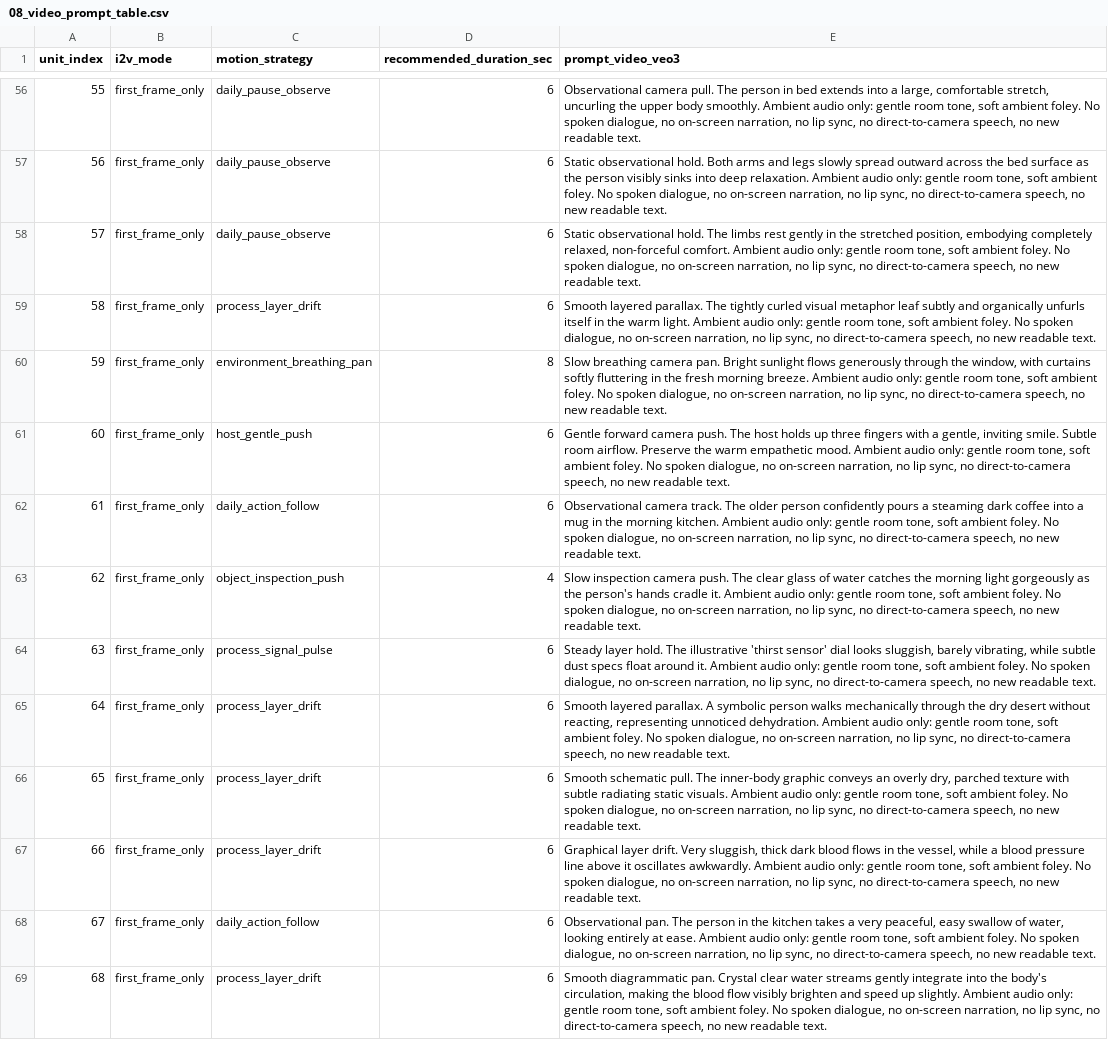
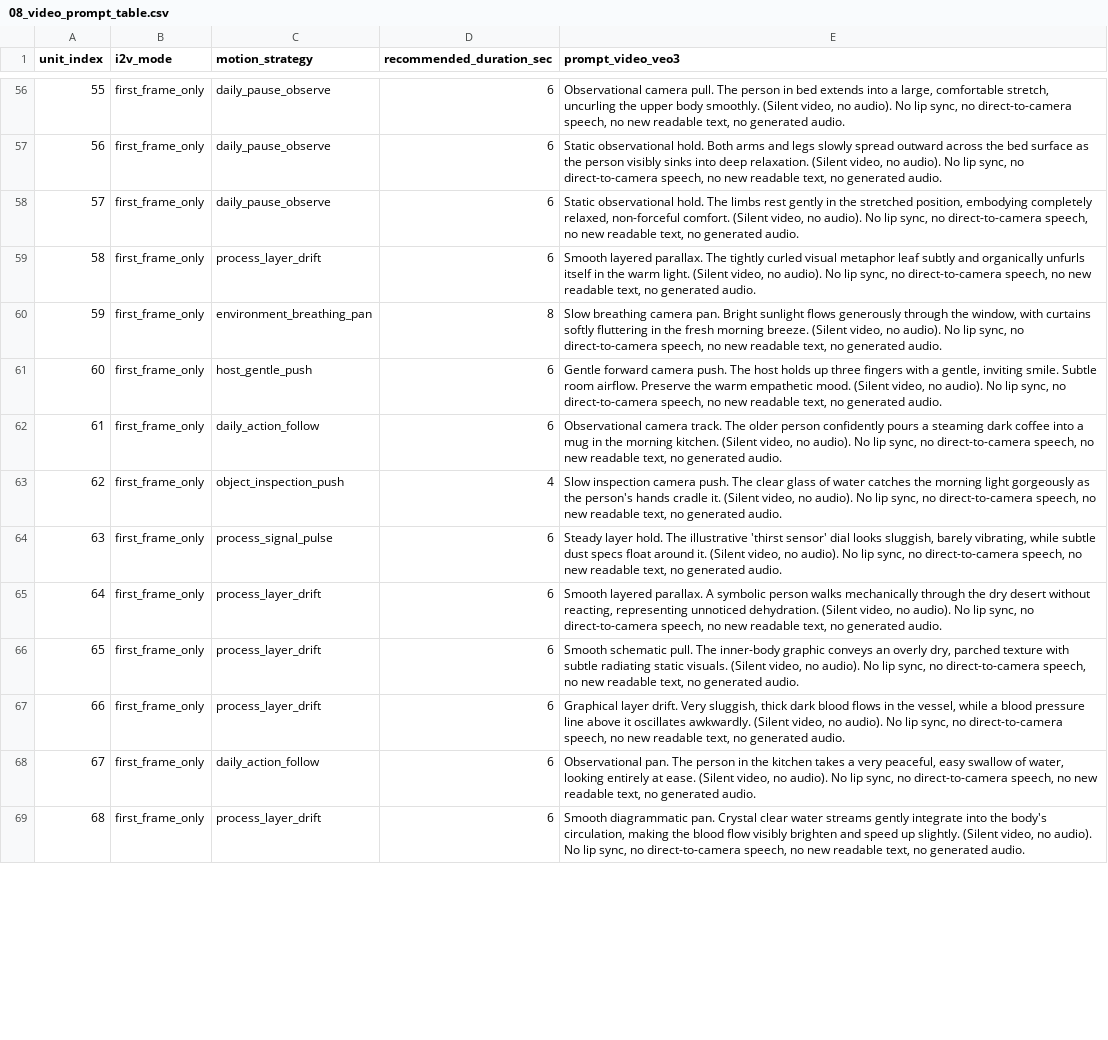
Before and after one commit to truongqv12/youtube-kit, a CSV file: channels/kenh_1/videos/vid_001/08_video_prompt_table.csv, drawn as a sheet; only a part is shown, gaps mark what is left out; the diff covers the shown part only; the diff names each change by its address in the sheet, - before the commit and + after, or states it on an @@ line.

```diff
--- a/channels/kenh_1/videos/vid_001/08_video_prompt_table.csv
+++ b/channels/kenh_1/videos/vid_001/08_video_prompt_table.csv
-E56 (prompt_video_veo3): …body smoothly. Ambient audio only: gentle room tone, soft ambient foley. No spoken dialogue, no on-screen narration, no lip sync, no direct-to-camera speech, no new readable text.
+E56 (prompt_video_veo3): …body smoothly. (Silent video, no audio). No lip sync, no direct-to-camera speech, no new readable text, no generated audio.
-E57 (prompt_video_veo3): …deep relaxation. Ambient audio only: gentle room tone, soft ambient foley. No spoken dialogue, no on-screen narration, no lip sync, no direct-to-camera speech, no new readable text.
+E57 (prompt_video_veo3): …deep relaxation. (Silent video, no audio). No lip sync, no direct-to-camera speech, no new readable text, no generated audio.
-E58 (prompt_video_veo3): …non-forceful comfort. Ambient audio only: gentle room tone, soft ambient foley. No spoken dialogue, no on-screen narration, no lip sync, no direct-to-camera speech, no new readable text.
+E58 (prompt_video_veo3): …non-forceful comfort. (Silent video, no audio). No lip sync, no direct-to-camera speech, no new readable text, no generated audio.
-E59 (prompt_video_veo3): …warm light. Ambient audio only: gentle room tone, soft ambient foley. No spoken dialogue, no on-screen narration, no lip sync, no direct-to-camera speech, no new readable text.
+E59 (prompt_video_veo3): …warm light. (Silent video, no audio). No lip sync, no direct-to-camera speech, no new readable text, no generated audio.
-E60 (prompt_video_veo3): …morning breeze. Ambient audio only: gentle room tone, soft ambient foley. No spoken dialogue, no on-screen narration, no lip sync, no direct-to-camera speech, no new readable text.
+E60 (prompt_video_veo3): …morning breeze. (Silent video, no audio). No lip sync, no direct-to-camera speech, no new readable text, no generated audio.
-E61 (prompt_video_veo3): …empathetic mood. Ambient audio only: gentle room tone, soft ambient foley. No spoken dialogue, no on-screen narration, no lip sync, no direct-to-camera speech, no new readable text.
+E61 (prompt_video_veo3): …empathetic mood. (Silent video, no audio). No lip sync, no direct-to-camera speech, no new readable text, no generated audio.
-E62 (prompt_video_veo3): …morning kitchen. Ambient audio only: gentle room tone, soft ambient foley. No spoken dialogue, no on-screen narration, no lip sync, no direct-to-camera speech, no new readable text.
+E62 (prompt_video_veo3): …morning kitchen. (Silent video, no audio). No lip sync, no direct-to-camera speech, no new readable text, no generated audio.
-E63 (prompt_video_veo3): …cradle it. Ambient audio only: gentle room tone, soft ambient foley. No spoken dialogue, no on-screen narration, no lip sync, no direct-to-camera speech, no new readable text.
+E63 (prompt_video_veo3): …cradle it. (Silent video, no audio). No lip sync, no direct-to-camera speech, no new readable text, no generated audio.
-E64 (prompt_video_veo3): …around it. Ambient audio only: gentle room tone, soft ambient foley. No spoken dialogue, no on-screen narration, no lip sync, no direct-to-camera speech, no new readable text.
+E64 (prompt_video_veo3): …around it. (Silent video, no audio). No lip sync, no direct-to-camera speech, no new readable text, no generated audio.
-E65 (prompt_video_veo3): …unnoticed dehydration. Ambient audio only: gentle room tone, soft ambient foley. No spoken dialogue, no on-screen narration, no lip sync, no direct-to-camera speech, no new readable text.
+E65 (prompt_video_veo3): …unnoticed dehydration. (Silent video, no audio). No lip sync, no direct-to-camera speech, no new readable text, no generated audio.
-E66 (prompt_video_veo3): …static visuals. Ambient audio only: gentle room tone, soft ambient foley. No spoken dialogue, no on-screen narration, no lip sync, no direct-to-camera speech, no new readable text.
+E66 (prompt_video_veo3): …static visuals. (Silent video, no audio). No lip sync, no direct-to-camera speech, no new readable text, no generated audio.
-E67 (prompt_video_veo3): …oscillates awkwardly. Ambient audio only: gentle room tone, soft ambient foley. No spoken dialogue, no on-screen narration, no lip sync, no direct-to-camera speech, no new readable text.
+E67 (prompt_video_veo3): …oscillates awkwardly. (Silent video, no audio). No lip sync, no direct-to-camera speech, no new readable text, no generated audio.
-E68 (prompt_video_veo3): …at ease. Ambient audio only: gentle room tone, soft ambient foley. No spoken dialogue, no on-screen narration, no lip sync, no direct-to-camera speech, no new readable text.
+E68 (prompt_video_veo3): …at ease. (Silent video, no audio). No lip sync, no direct-to-camera speech, no new readable text, no generated audio.
-E69 (prompt_video_veo3): …up slightly. Ambient audio only: gentle room tone, soft ambient foley. No spoken dialogue, no on-screen narration, no lip sync, no direct-to-camera speech, no new readable text.
+E69 (prompt_video_veo3): …up slightly. (Silent video, no audio). No lip sync, no direct-to-camera speech, no new readable text, no generated audio.
```
Also changed, not shown: 76 edited cells elsewhere in this file, 22 other files.
